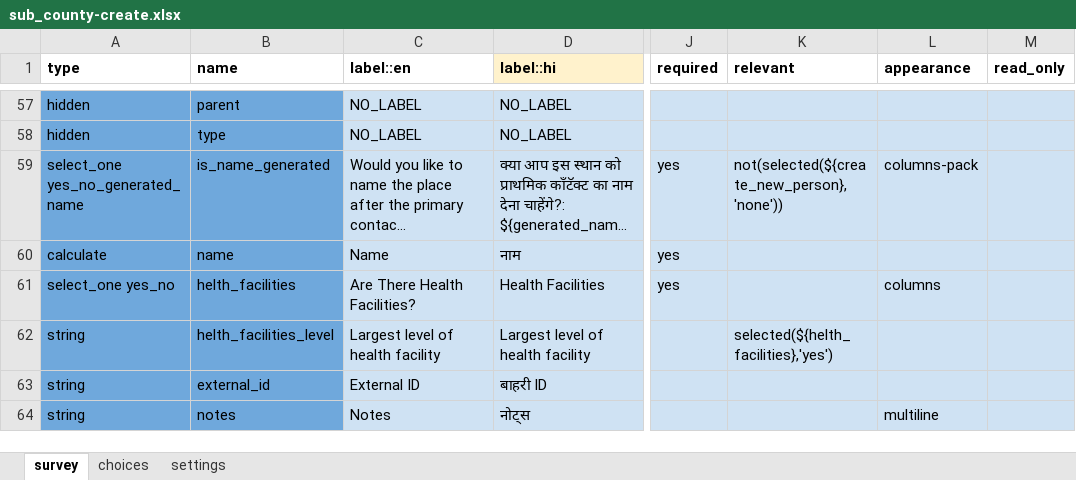
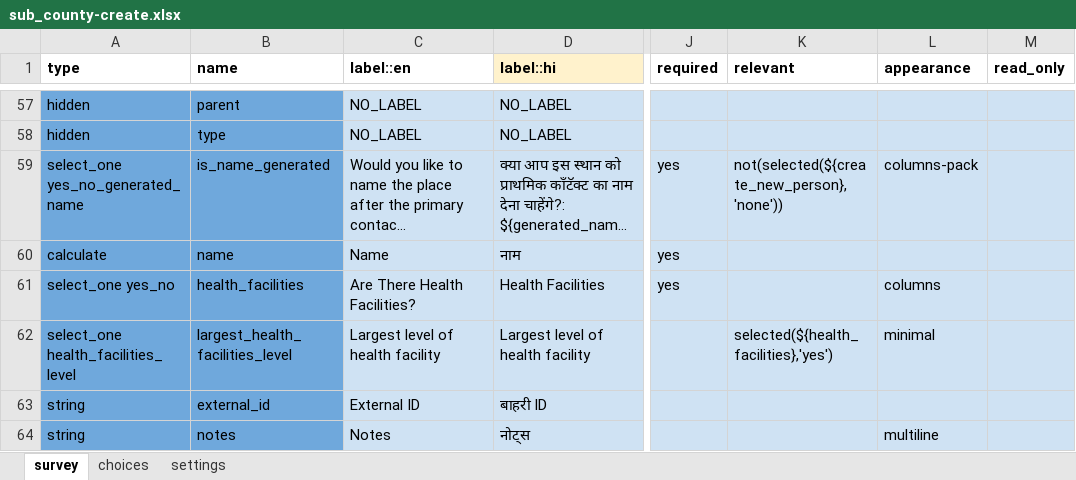
Before and after one commit to IntelliSOFT-Consulting/cht-config, an Excel workbook: forms/contact/sub_county-create.xlsx, sheet survey, drawn as a sheet; only a part is shown, gaps mark what is left out; long unchanged cells end in …; values as stored, in another font and other column widths than the file's, no borders; the diff names each change by its address in the sheet, - before the commit and + after, or states it on an @@ line.

```diff
--- a/forms/contact/sub_county-create.xlsx (sheet survey)
+++ b/forms/contact/sub_county-create.xlsx (sheet survey)
-B61 (name): helth_facilities
+B61 (name): health_facilities
-A62 (type): string
+A62 (type): select_one health_facilities_level
-B62 (name): helth_facilities_level
+B62 (name): largest_health_facilities_level
-K62 (relevant): selected(${helth_facilities},'yes')
+K62 (relevant): selected(${health_facilities},'yes')
-L62 (appearance): (empty)
+L62 (appearance): minimal
```
Also changed, not shown: sheet choices, sheet settings, forms/contact/sub_county-edit.xlsx, 2 other files.
